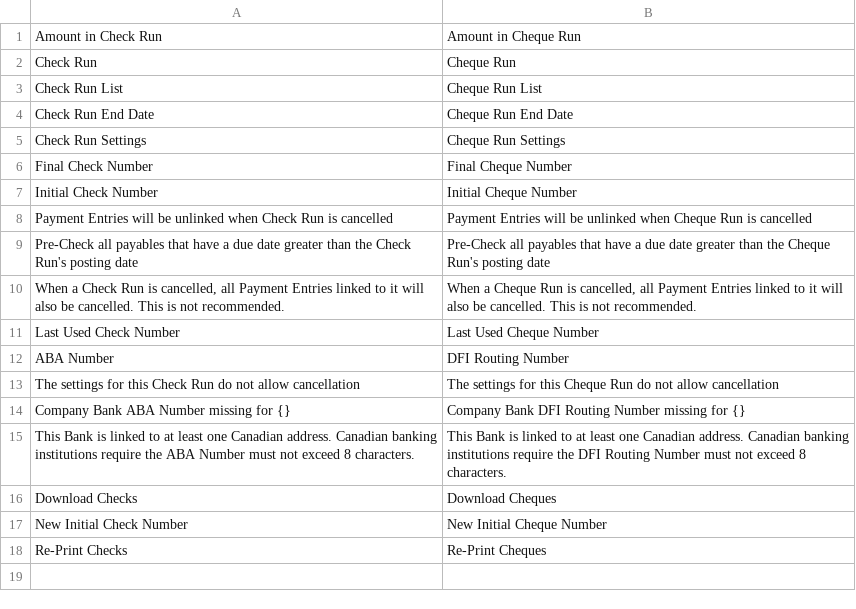
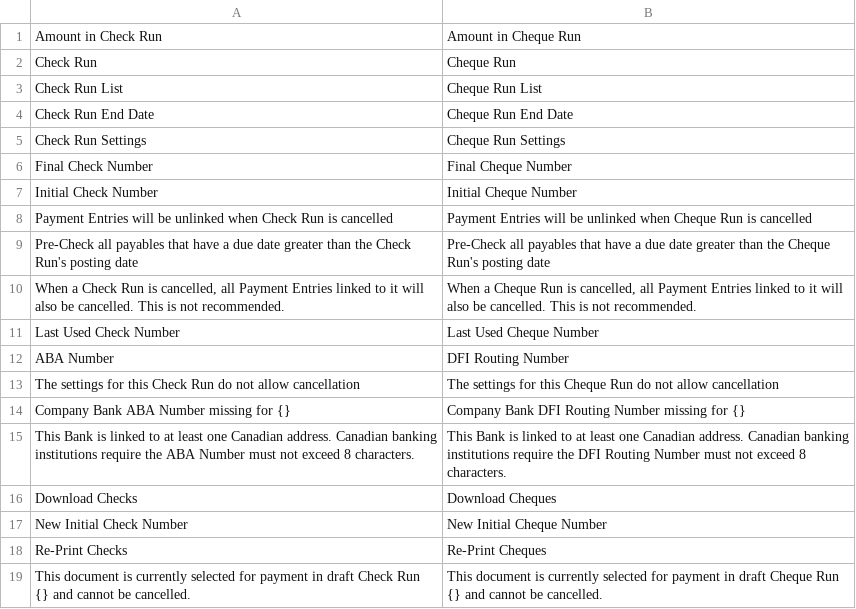
Before and after one commit to agritheory/check_run, a CSV file: check_run/translations/en-GB.csv, drawn as a sheet; the diff names each change by its address in the sheet, - before the commit and + after, or states it on an @@ line.

Commit message:
trans: add error message to translations (#129)

```diff
--- a/check_run/translations/en-GB.csv
+++ b/check_run/translations/en-GB.csv
+row 19: This document is currently selected for payment in draft Check Run {} and cannot be cancelled. | This document is currently selected for payment in draft Cheque Run {} and cannot be cancelled.
```
